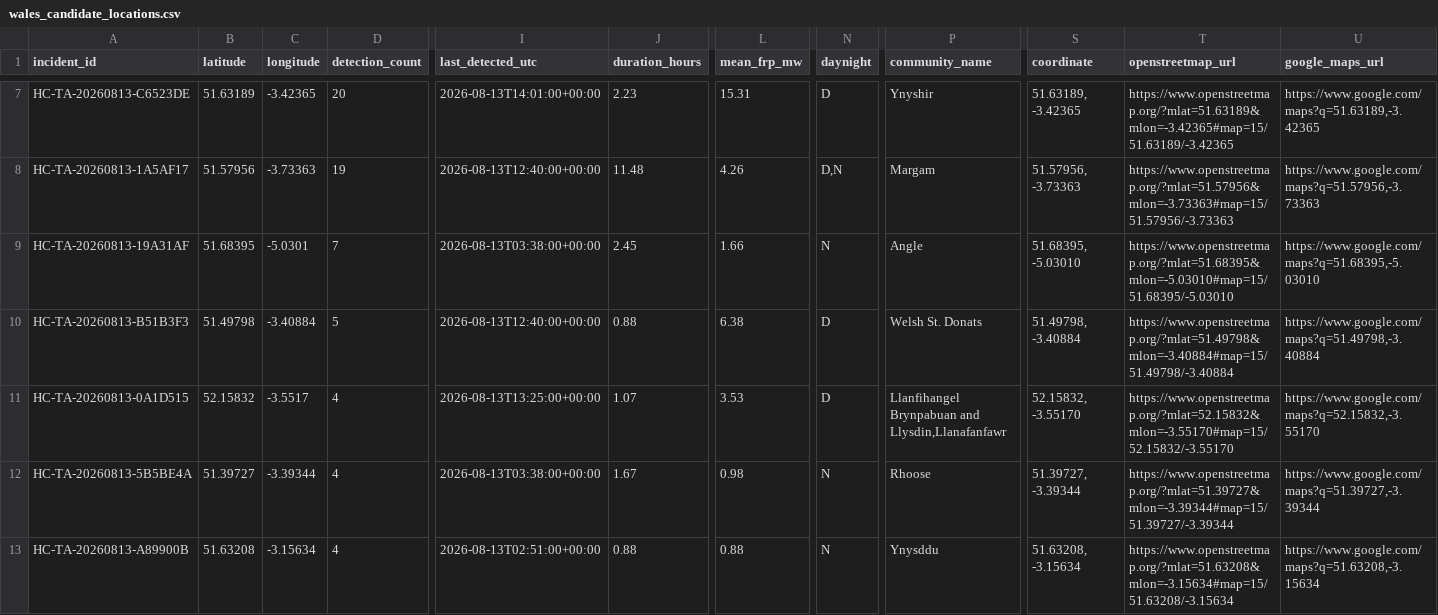
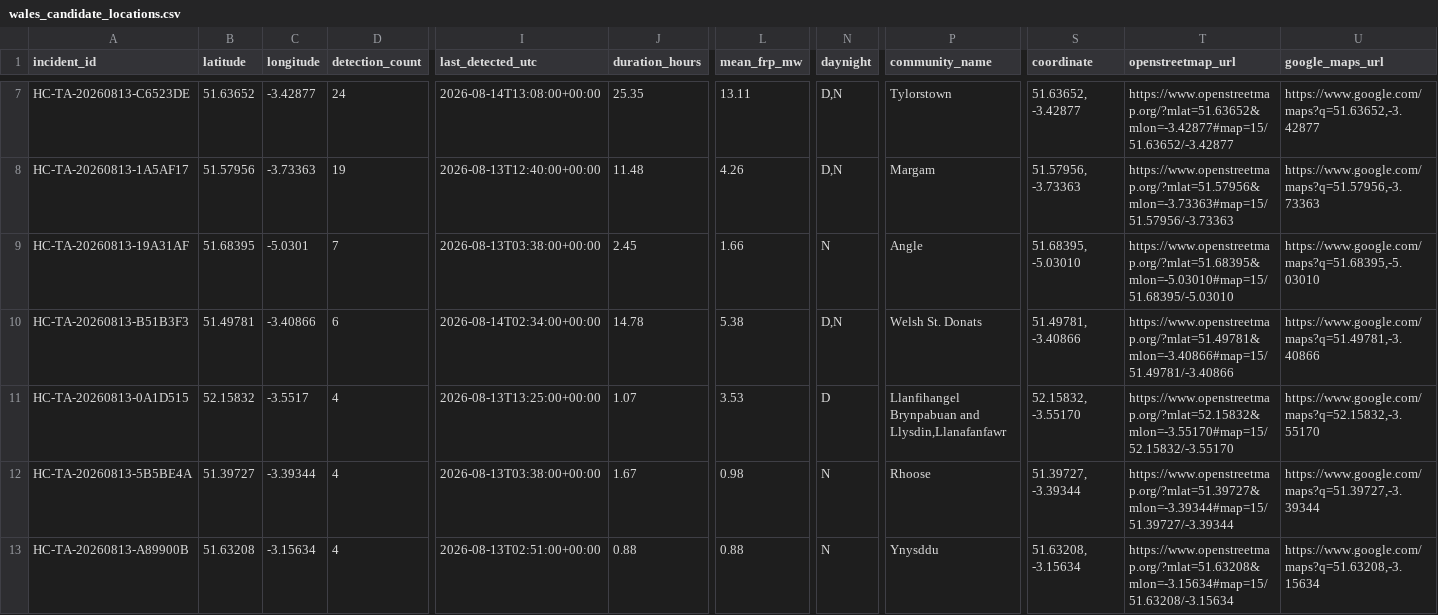
Before and after one commit to GwriPennar/hinsawdd-cymru, a CSV file: projects/006-wildfire-watch/published/data/derived/wales_candidate_locations.csv, drawn as a sheet; only a part is shown, gaps mark what is left out; the diff covers the shown part only; the diff names each change by its address in the sheet, - before the commit and + after, or states it on an @@ line.

```diff
--- a/projects/006-wildfire-watch/published/data/derived/wales_candidate_locations.csv
+++ b/projects/006-wildfire-watch/published/data/derived/wales_candidate_locations.csv
-B7 (latitude): 51.63189
+B7 (latitude): 51.63652
-C7 (longitude): -3.42365
+C7 (longitude): -3.42877
-D7 (detection_count): 20
+D7 (detection_count): 24
-I7 (last_detected_utc): 2026-08-13T14:01:00+00:00
+I7 (last_detected_utc): 2026-08-14T13:08:00+00:00
-J7 (duration_hours): 2.23
+J7 (duration_hours): 25.35
-L7 (mean_frp_mw): 15.31
+L7 (mean_frp_mw): 13.11
-N7 (daynight): D
+N7 (daynight): D,N
-P7 (community_name): Ynyshir
+P7 (community_name): Tylorstown
-S7 (coordinate): 51.63189, -3.42365
+S7 (coordinate): 51.63652, -3.42877
-T7 (openstreetmap_url): https://www.openstreetmap.org/?mlat=51.63189&mlon=-3.42365#map=15/51.63189/-3.42365
+T7 (openstreetmap_url): https://www.openstreetmap.org/?mlat=51.63652&mlon=-3.42877#map=15/51.63652/-3.42877
-U7 (google_maps_url): https://www.google.com/maps?q=51.63189,-3.42365
+U7 (google_maps_url): https://www.google.com/maps?q=51.63652,-3.42877
-B10 (latitude): 51.49798
+B10 (latitude): 51.49781
-C10 (longitude): -3.40884
+C10 (longitude): -3.40866
-D10 (detection_count): 5
+D10 (detection_count): 6
-I10 (last_detected_utc): 2026-08-13T12:40:00+00:00
+I10 (last_detected_utc): 2026-08-14T02:34:00+00:00
-J10 (duration_hours): 0.88
+J10 (duration_hours): 14.78
-L10 (mean_frp_mw): 6.38
+L10 (mean_frp_mw): 5.38
-N10 (daynight): D
+N10 (daynight): D,N
-S10 (coordinate): 51.49798, -3.40884
+S10 (coordinate): 51.49781, -3.40866
-T10 (openstreetmap_url): https://www.openstreetmap.org/?mlat=51.49798&mlon=-3.40884#map=15/51.49798/-3.40884
+T10 (openstreetmap_url): https://www.openstreetmap.org/?mlat=51.49781&mlon=-3.40866#map=15/51.49781/-3.40866
-U10 (google_maps_url): https://www.google.com/maps?q=51.49798,-3.40884
+U10 (google_maps_url): https://www.google.com/maps?q=51.49781,-3.40866
```
Also changed, not shown: 5 added rows and 40 edited cells elsewhere in this file, projects/006-wildfire-watch/data/history/daily_summary.csv, projects/006-wildfire-watch/published/data/derived/external_corroboration_matches.csv, 31 other files.
